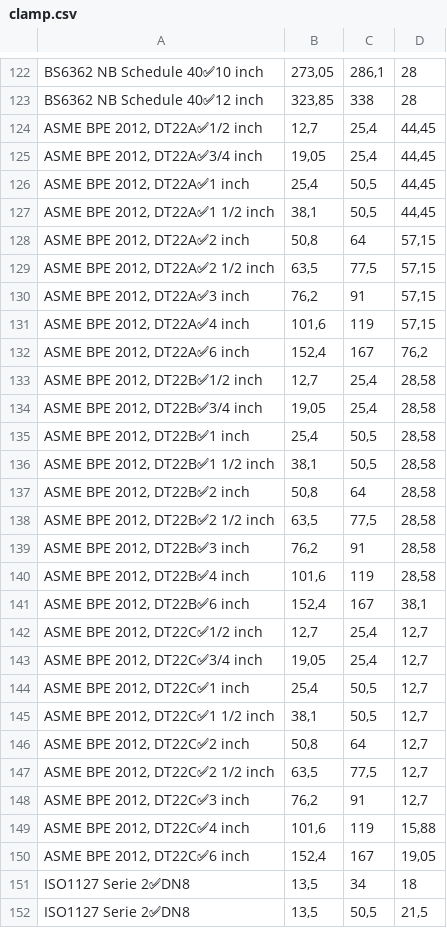
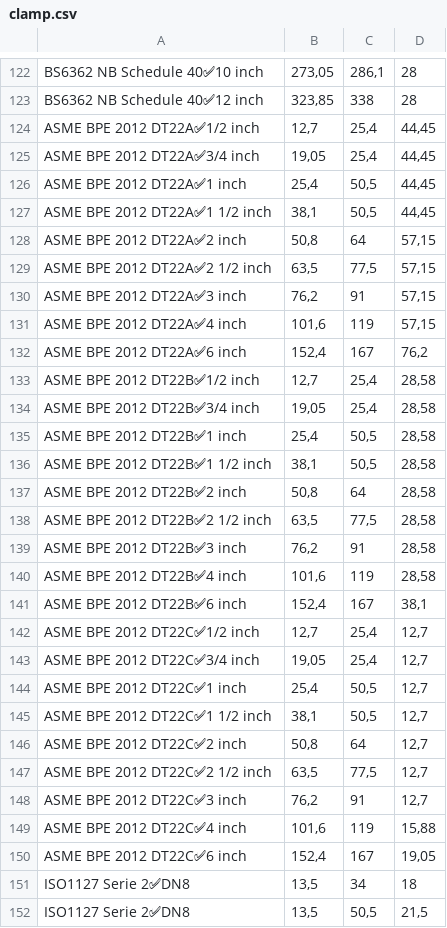
Before and after one commit to ngvector-tech/men, a CSV file: consulta/clamp.csv, drawn as a sheet; only a part is shown, gaps mark what is left out.

```diff
--- a/consulta/clamp.csv
+++ b/consulta/clamp.csv
@@ -123,29 +123,29 @@
 "BS6362 NB Schedule 40✅12 inch","323,85","338","28"
-"ASME BPE 2012, DT22A✅1/2 inch","12,7","25,4","44,45"
-"ASME BPE 2012, DT22A✅3/4 inch","19,05","25,4","44,45"
-"ASME BPE 2012, DT22A✅1 inch","25,4","50,5","44,45"
-"ASME BPE 2012, DT22A✅1 1/2 inch","38,1","50,5","44,45"
-"ASME BPE 2012, DT22A✅2 inch","50,8","64","57,15"
-"ASME BPE 2012, DT22A✅2 1/2 inch","63,5","77,5","57,15"
-"ASME BPE 2012, DT22A✅3 inch","76,2","91","57,15"
-"ASME BPE 2012, DT22A✅4 inch","101,6","119","57,15"
-"ASME BPE 2012, DT22A✅6 inch","152,4","167","76,2"
-"ASME BPE 2012, DT22B✅1/2 inch","12,7","25,4","28,58"
-"ASME BPE 2012, DT22B✅3/4 inch","19,05","25,4","28,58"
-"ASME BPE 2012, DT22B✅1 inch","25,4","50,5","28,58"
-"ASME BPE 2012, DT22B✅1 1/2 inch","38,1","50,5","28,58"
-"ASME BPE 2012, DT22B✅2 inch","50,8","64","28,58"
-"ASME BPE 2012, DT22B✅2 1/2 inch","63,5","77,5","28,58"
-"ASME BPE 2012, DT22B✅3 inch","76,2","91","28,58"
-"ASME BPE 2012, DT22B✅4 inch","101,6","119","28,58"
-"ASME BPE 2012, DT22B✅6 inch","152,4","167","38,1"
-"ASME BPE 2012, DT22C✅1/2 inch","12,7","25,4","12,7"
-"ASME BPE 2012, DT22C✅3/4 inch","19,05","25,4","12,7"
-"ASME BPE 2012, DT22C✅1 inch","25,4","50,5","12,7"
-"ASME BPE 2012, DT22C✅1 1/2 inch","38,1","50,5","12,7"
-"ASME BPE 2012, DT22C✅2 inch","50,8","64","12,7"
-"ASME BPE 2012, DT22C✅2 1/2 inch","63,5","77,5","12,7"
-"ASME BPE 2012, DT22C✅3 inch","76,2","91","12,7"
-"ASME BPE 2012, DT22C✅4 inch","101,6","119","15,88"
-"ASME BPE 2012, DT22C✅6 inch","152,4","167","19,05"
+"ASME BPE 2012 DT22A✅1/2 inch","12,7","25,4","44,45"
+"ASME BPE 2012 DT22A✅3/4 inch","19,05","25,4","44,45"
+"ASME BPE 2012 DT22A✅1 inch","25,4","50,5","44,45"
+"ASME BPE 2012 DT22A✅1 1/2 inch","38,1","50,5","44,45"
+"ASME BPE 2012 DT22A✅2 inch","50,8","64","57,15"
+"ASME BPE 2012 DT22A✅2 1/2 inch","63,5","77,5","57,15"
+"ASME BPE 2012 DT22A✅3 inch","76,2","91","57,15"
+"ASME BPE 2012 DT22A✅4 inch","101,6","119","57,15"
+"ASME BPE 2012 DT22A✅6 inch","152,4","167","76,2"
+"ASME BPE 2012 DT22B✅1/2 inch","12,7","25,4","28,58"
+"ASME BPE 2012 DT22B✅3/4 inch","19,05","25,4","28,58"
+"ASME BPE 2012 DT22B✅1 inch","25,4","50,5","28,58"
+"ASME BPE 2012 DT22B✅1 1/2 inch","38,1","50,5","28,58"
+"ASME BPE 2012 DT22B✅2 inch","50,8","64","28,58"
+"ASME BPE 2012 DT22B✅2 1/2 inch","63,5","77,5","28,58"
+"ASME BPE 2012 DT22B✅3 inch","76,2","91","28,58"
+"ASME BPE 2012 DT22B✅4 inch","101,6","119","28,58"
+"ASME BPE 2012 DT22B✅6 inch","152,4","167","38,1"
+"ASME BPE 2012 DT22C✅1/2 inch","12,7","25,4","12,7"
+"ASME BPE 2012 DT22C✅3/4 inch","19,05","25,4","12,7"
+"ASME BPE 2012 DT22C✅1 inch","25,4","50,5","12,7"
+"ASME BPE 2012 DT22C✅1 1/2 inch","38,1","50,5","12,7"
+"ASME BPE 2012 DT22C✅2 inch","50,8","64","12,7"
+"ASME BPE 2012 DT22C✅2 1/2 inch","63,5","77,5","12,7"
+"ASME BPE 2012 DT22C✅3 inch","76,2","91","12,7"
+"ASME BPE 2012 DT22C✅4 inch","101,6","119","15,88"
+"ASME BPE 2012 DT22C✅6 inch","152,4","167","19,05"
 "ISO1127 Serie 2✅DN8","13,5","34","18"
```
Also changed, not shown: 1 other file.
